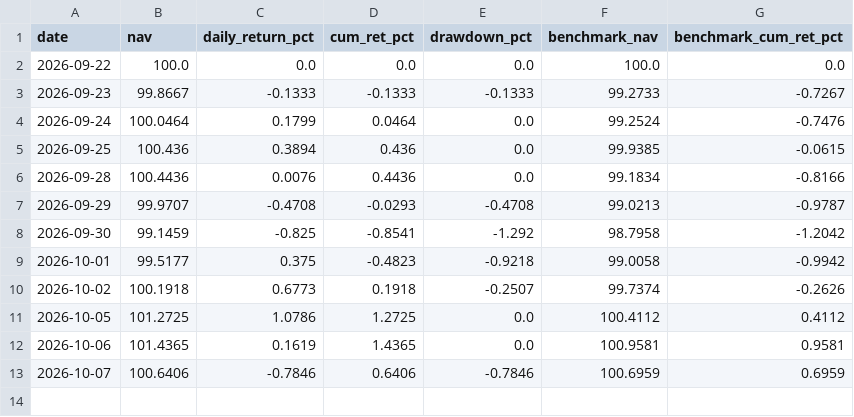
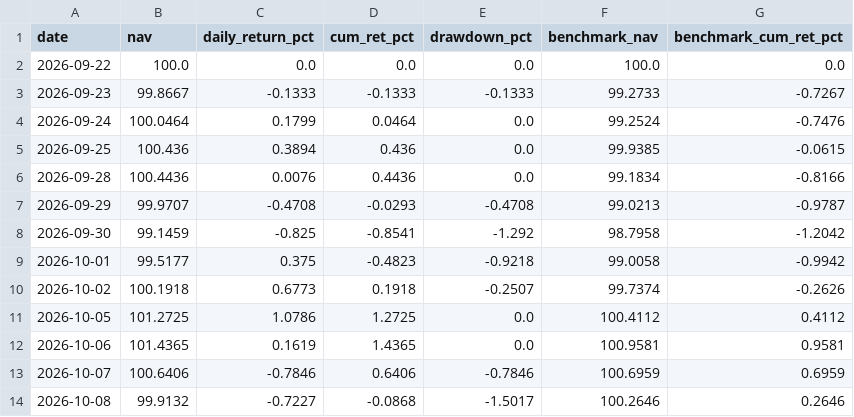
Before and after one commit to Stronghand42/portfolio-data, a CSV file: nav_history.csv, drawn as a sheet.

```diff
--- a/nav_history.csv
+++ b/nav_history.csv
@@ -13 +13,2 @@ date,nav,daily_return_pct,cum_ret_pct,drawdown_pct,benchmark_nav,benchmark_cum_r
 2026-10-07,100.6406,-0.7846,0.6406,-0.7846,100.6959,0.6959
+2026-10-08,99.9132,-0.7227,-0.0868,-1.5017,100.2646,0.2646
```
